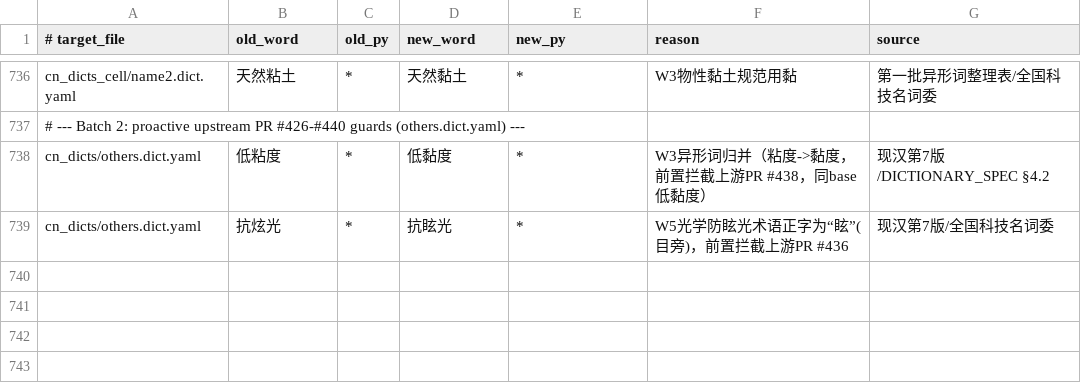
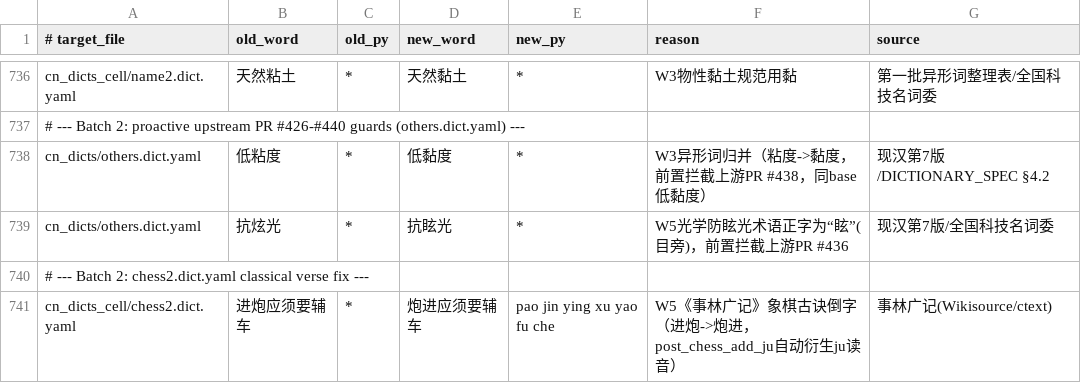
Before and after one commit to Chth1z/rime-chth1z, a TSV file: rules/word_fixes.tsv, drawn as a sheet; only a part is shown, gaps mark what is left out.

```diff
--- a/rules/word_fixes.tsv
+++ b/rules/word_fixes.tsv
@@ -739 +739,3 @@ cn_dicts/others.dict.yaml	低粘度	*	低黏度	*	W3异形词归并（粘度->
 cn_dicts/others.dict.yaml	抗炫光	*	抗眩光	*	W5光学防眩光术语正字为“眩”(目旁)，前置拦截上游PR #436	现汉第7版/全国科技名词委
+# --- Batch 2: chess2.dict.yaml classical verse fix ---
+cn_dicts_cell/chess2.dict.yaml	进炮应须要辅车	*	炮进应须要辅车	pao jin ying xu yao fu che	W5《事林广记》象棋古诀倒字（进炮->炮进，post_chess_add_ju自动衍生ju读音）	事林广记(Wikisource/ctext)
```
Also changed, not shown: rules/deletions.tsv, 3 other files.
